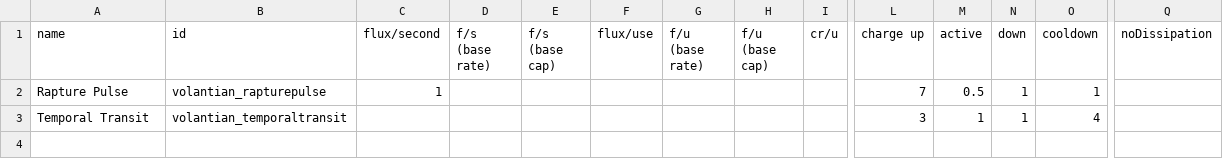
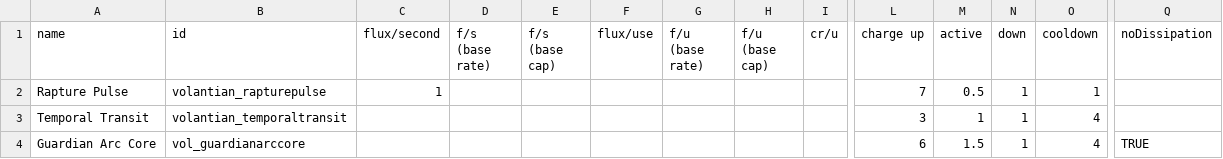
Before and after one commit to TouchOfVanilla/Volantian-Starsector-Mod, a CSV file: data/shipsystems/ship_systems.csv, drawn as a sheet; only a part is shown, gaps mark what is left out; rows hold the shown columns only; the diff names each change by its address in the sheet, - before the commit and + after, or states it on an @@ line.

```diff
--- a/data/shipsystems/ship_systems.csv
+++ b/data/shipsystems/ship_systems.csv
+row 4: Guardian Arc Core | vol_guardianarccore |  |  |  |  |  |  |  | 6 | 1.5 | 1 | 4 | TRUE
```
Also changed, not shown: data/hulls/ship_data.csv, data/strings/descriptions.csv, 4 other files.
